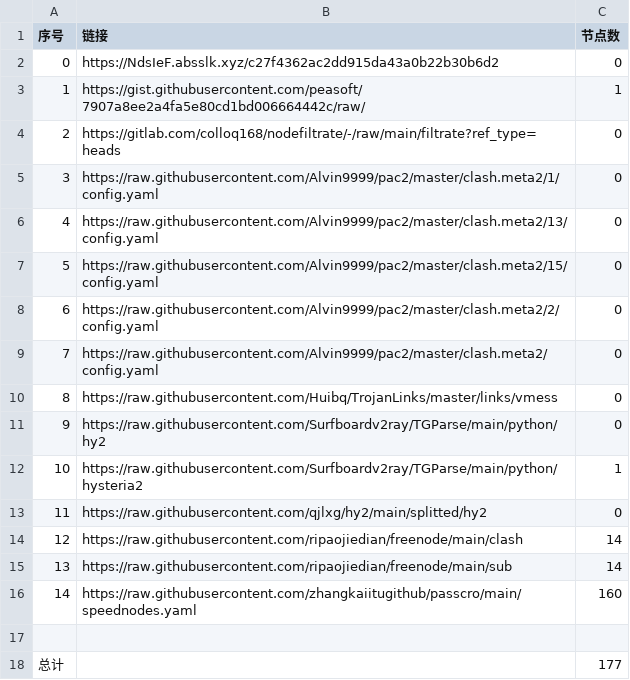
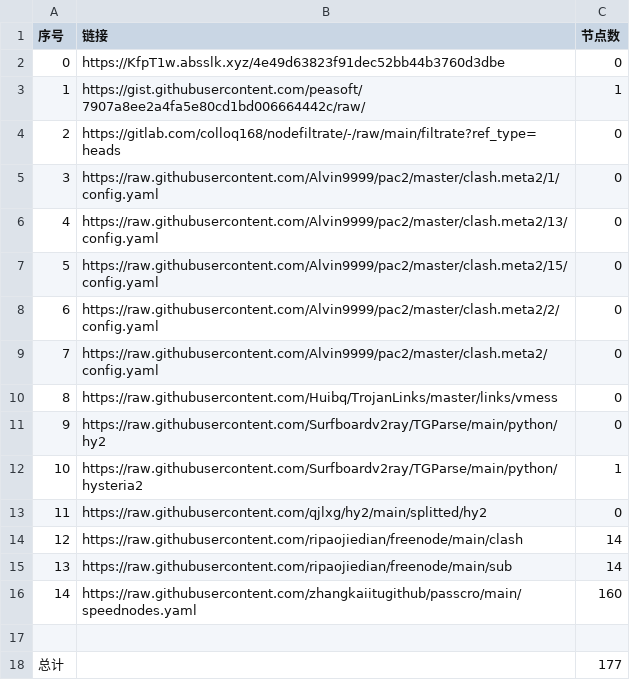
Before and after one commit to BiliRumble/NoMoreRules, a CSV file: list_result.csv, drawn as a sheet.

```diff
--- a/list_result.csv
+++ b/list_result.csv
@@ -1,3 +1,3 @@
 序号,链接,节点数
-0,https://NdsIeF.absslk.xyz/c27f4362ac2dd915da43a0b22b30b6d2,0
+0,https://KfpT1w.absslk.xyz/4e49d63823f91dec52bb44b3760d3dbe,0
 1,https://gist.githubusercontent.com/peasoft/7907a8ee2a4fa5e80cd1bd006664442c/raw/,1
```
Also changed, not shown: 2 other files.
